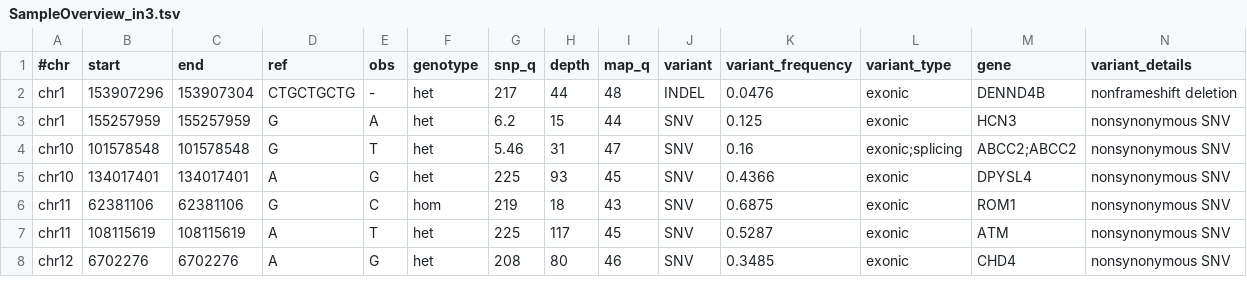
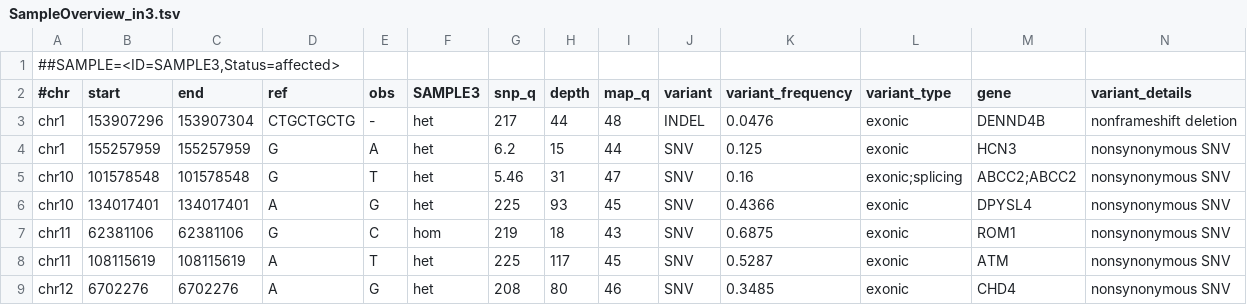
Before and after one commit to imgag/ngs-bits, a TSV file: src/tools-TEST/data_in/SampleOverview_in3.tsv, drawn as a sheet; only a part is shown; addresses are those after the commit; rows hold the shown columns only; the diff names each change by its address in the sheet, - before the commit and + after, or states it on an @@ line.

```diff
--- a/src/tools-TEST/data_in/SampleOverview_in3.tsv
+++ b/src/tools-TEST/data_in/SampleOverview_in3.tsv
+row 1: ##SAMPLE=<ID=SAMPLE3,Status=affected>
-F2: genotype
+F2: SAMPLE3
```
Also changed, not shown: src/tools-TEST/data_in/SampleOverview_in1.tsv, src/tools-TEST/data_in/SampleOverview_in2.tsv, 24 other files.
